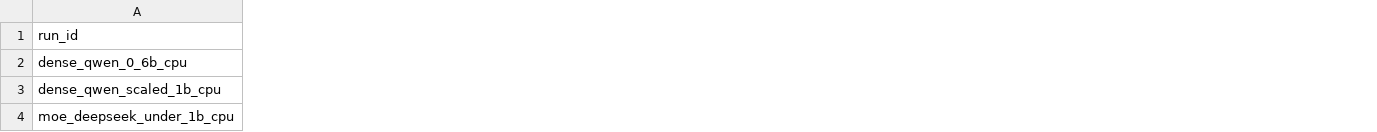
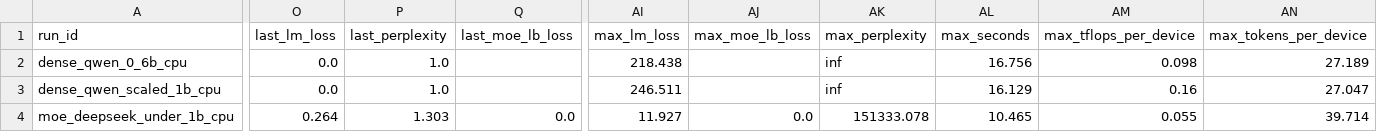
Before and after one commit to exkzit-code/zenteiq-assignment-15062026, a CSV file: results/metrics/run_summary.csv, drawn as a sheet; only a part is shown, gaps mark what is left out; the diff covers the shown part only; the diff names each change by its address in the sheet, - before the commit and + after, or states it on an @@ line.

```diff
--- a/results/metrics/run_summary.csv
+++ b/results/metrics/run_summary.csv
+column O (last_lm_loss), rows 2-4: 0.0 | 0.0 | 0.264
+column P (last_perplexity), rows 2-4: 1.0 | 1.0 | 1.303
+column Q (last_moe_lb_loss), row 4: 0.0
+column AI (max_lm_loss), rows 2-4: 218.438 | 246.511 | 11.927
+column AJ (max_moe_lb_loss), row 4: 0.0
+column AK (max_perplexity), rows 2-4: inf | inf | 151333.078
+column AL (max_seconds), rows 2-4: 16.756 | 16.129 | 10.465
+column AM (max_tflops_per_device), rows 2-4: 0.098 | 0.16 | 0.055
+column AN (max_tokens_per_device), rows 2-4: 27.189 | 27.047 | 39.714
```
Also changed, not shown: 13 added columns elsewhere in this file, results/metrics/step_metrics.csv, 2 other files.
